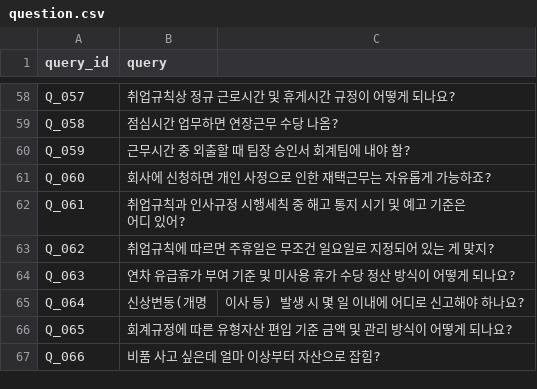
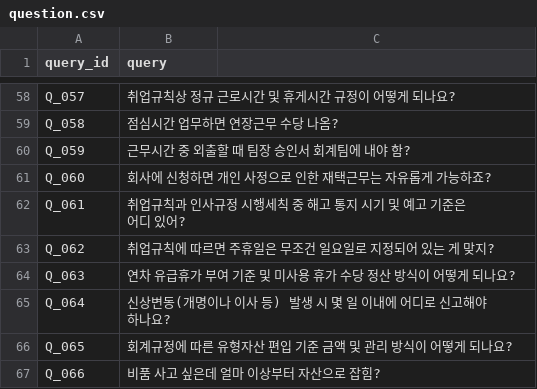
Before and after one commit to 1jelly7/SKN32-4th-RAG-Chatbot, a CSV file: data/rag_eval/question.csv, drawn as a sheet; only a part is shown, gaps mark what is left out.

Commit message:
Clarify wording in employee status change question

```diff
--- a/data/rag_eval/question.csv
+++ b/data/rag_eval/question.csv
@@ -64,3 +64,3 @@ Q_062,취업규칙에 따르면 주휴일은 무조건 일요일로 지정되어
 Q_063,연차 유급휴가 부여 기준 및 미사용 휴가 수당 정산 방식이 어떻게 되나요?,
-Q_064,신상변동(개명,이사 등) 발생 시 몇 일 이내에 어디로 신고해야 하나요?
+Q_064,신상변동(개명이나 이사 등) 발생 시 몇 일 이내에 어디로 신고해야 하나요?
 Q_065,회계규정에 따른 유형자산 편입 기준 금액 및 관리 방식이 어떻게 되나요?,
```
